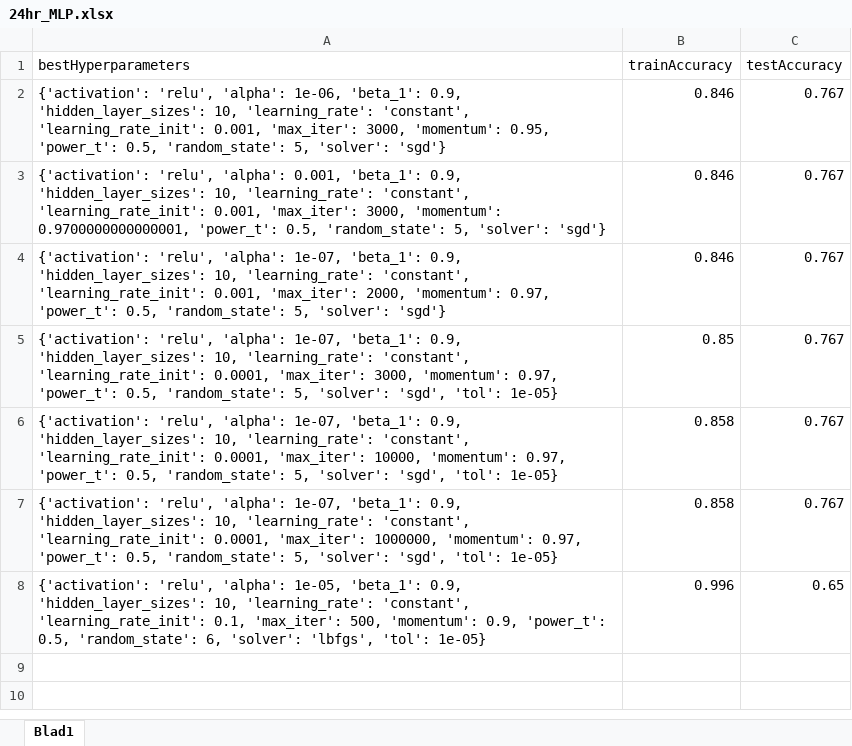
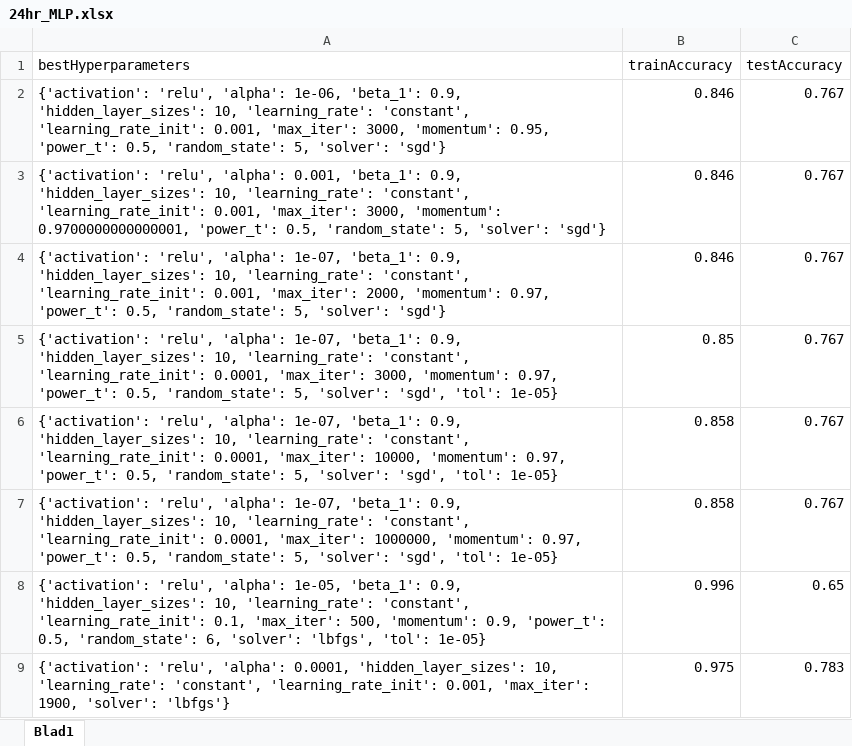
Before and after one commit to JaccoVE/DataScience2, an Excel workbook: results/24hr_MLP.xlsx, sheet Blad1, drawn as a sheet; values as stored, in another font and other column widths than the file's, no borders; table styles not drawn; the diff names each change by its address in the sheet, - before the commit and + after, or states it on an @@ line.

```diff
--- a/results/24hr_MLP.xlsx (sheet Blad1)
+++ b/results/24hr_MLP.xlsx (sheet Blad1)
+row 9: {'activation': 'relu', 'alpha': 0.0001, 'hidden_layer_sizes': 10, 'learning_rate': 'constant', 'learning_rate_init': 0.001, 'max_iter': 1900, 'solver': 'lbfgs'} | 0.975 | 0.783
```
Also changed, not shown: results/24hr_KNN.xlsx, results/24hr_ensembled2.xlsx, 26 other files.
